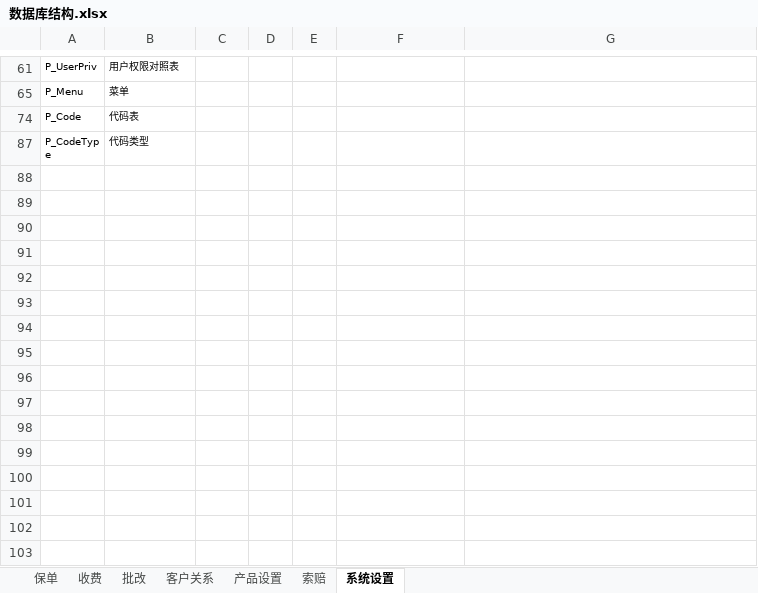
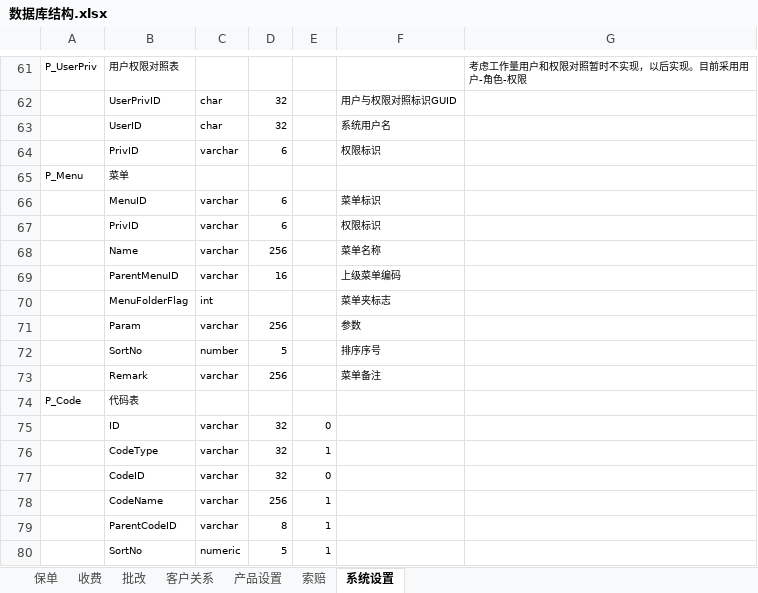
Before and after one commit to WOWATONE/eachotherhelpdevlib, an Excel workbook: SHEIB/Docs/系统设计/数据库结构.xlsx, sheet 系统设置, drawn as a sheet; only a part is shown, gaps mark what is left out; the shorter side is filled out with more unchanged rows; values as stored, in another font and other column widths than the file's, no borders; the diff covers the shown part only; the diff names each change by its address in the sheet, - before the commit and + after, or states it on an @@ line.

```diff
--- a/SHEIB/Docs/系统设计/数据库结构.xlsx (sheet 系统设置)
+++ b/SHEIB/Docs/系统设计/数据库结构.xlsx (sheet 系统设置)
-G61: (empty)
+G61: 考虑工作量用户和权限对照暂时不实现，以后实现。目前采用用户-角色-权限
@@ row 62 unhidden:  | UserPrivID | char | 32 |  | 用户与权限对照标识GUID @@
@@ row 63 unhidden:  | UserID | char | 32 |  | 系统用户名 @@
@@ row 64 unhidden:  | PrivID | varchar | 6 |  | 权限标识 @@
@@ row 66 unhidden:  | MenuID | varchar | 6 |  | 菜单标识 @@
@@ row 67 unhidden:  | PrivID | varchar | 6 |  | 权限标识 @@
@@ row 68 unhidden:  | Name | varchar | 256 |  | 菜单名称 @@
@@ row 69 unhidden:  | ParentMenuID | varchar | 16 |  | 上级菜单编码 @@
+row 70:  | MenuFolderFlag | int |  |  | 菜单夹标志
@@ row 71 unhidden:  | Param | varchar | 256 |  | 参数 @@
@@ row 72 unhidden:  | SortNo | number | 5 |  | 排序序号 @@
@@ row 73 unhidden:  | Remark | varchar | 256 |  | 菜单备注 @@
@@ row 75 unhidden:  | ID | varchar | 32 | 0 @@
@@ row 76 unhidden:  | CodeType | varchar | 32 | 1 @@
@@ row 77 unhidden:  | CodeID | varchar | 32 | 0 @@
@@ row 78 unhidden:  | CodeName | varchar | 256 | 1 @@
@@ row 79 unhidden:  | ParentCodeID | varchar | 8 | 1 @@
@@ row 80 unhidden:  | SortNo | numeric | 5 | 1 @@
```
Also changed, not shown: 6 added rows and 59 hidden or unhidden rows elsewhere in this sheet, hidden cells.
